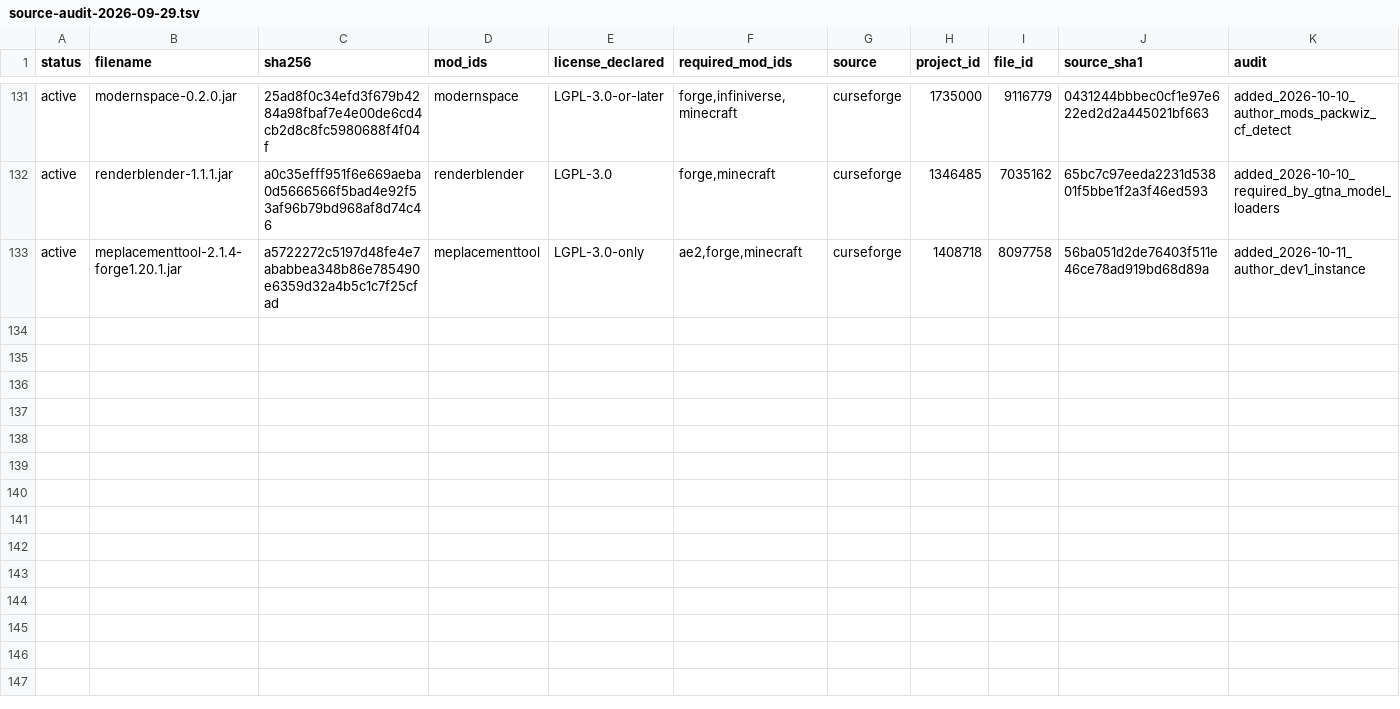
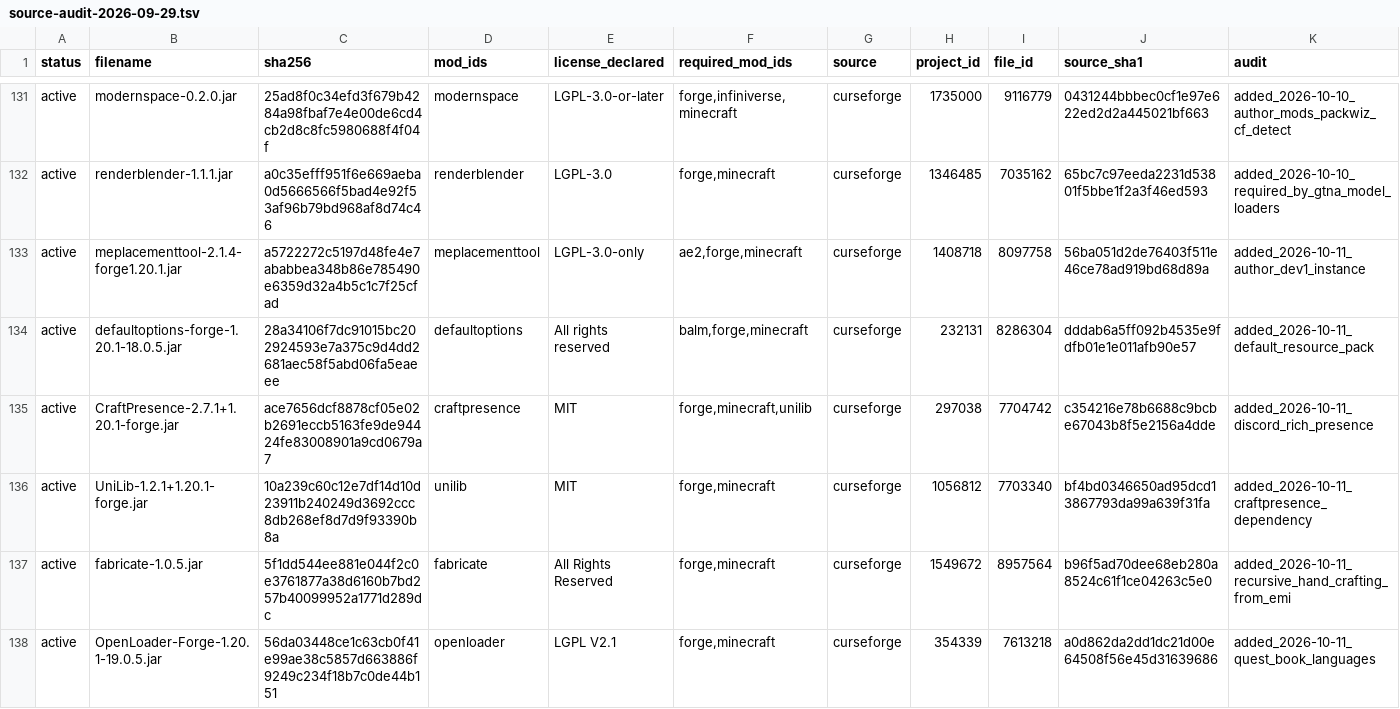
Before and after one commit to GTInfinityAscension/GregTech-Infinity-Ascension, a TSV file: manifest/source-audit-2026-09-29.tsv, drawn as a sheet; only a part is shown, gaps mark what is left out; the diff names each change by its address in the sheet, - before the commit and + after, or states it on an @@ line.

Commit message:
dev-3: GTIA Rules screen and Crafting Station (GTIACore), quest book in pt_br and zh_cn via Open Loader, Fabricate, CraftPresence, CozyUI+ by default and Complementary shaders, Vanadium Steel starting tools, Personal Space portal back in Room for a Factory, research tree removed, performance configs, release retention

```diff
--- a/manifest/source-audit-2026-09-29.tsv
+++ b/manifest/source-audit-2026-09-29.tsv
+row 134: active | defaultoptions-forge-1.20.1-18.0.5.jar | 28a34106f7dc91015bc202924593e7a375c9d4dd2681aec58f5abd06fa5eaeee | defaultoptions | All rights reserved | balm,forge,minecraft | curseforge | 232131 | 8286304 | dddab6a5ff092b4535e9fdfb01e1e011afb90e57 | added_2026-10-11_default_resource_pack
+row 135: active | CraftPresence-2.7.1+1.20.1-forge.jar | ace7656dcf8878cf05e02b2691eccb5163fe9de94424fe83008901a9cd0679a7 | craftpresence | MIT | forge,minecraft,unilib | curseforge | 297038 | 7704742 | c354216e78b6688c9bcbe67043b8f5e2156a4dde | added_2026-10-11_discord_rich_presence
+row 136: active | UniLib-1.2.1+1.20.1-forge.jar | 10a239c60c12e7df14d10d23911b240249d3692ccc8db268ef8d7d9f93390b8a | unilib | MIT | forge,minecraft | curseforge | 1056812 | 7703340 | bf4bd0346650ad95dcd13867793da99a639f31fa | added_2026-10-11_craftpresence_dependency
+row 137: active | fabricate-1.0.5.jar | 5f1dd544ee881e044f2c0e3761877a38d6160b7bd257b40099952a1771d289dc | fabricate | All Rights Reserved | forge,minecraft | curseforge | 1549672 | 8957564 | b96f5ad70dee68eb280a8524c61f1ce04263c5e0 | added_2026-10-11_recursive_hand_crafting_from_emi
+row 138: active | OpenLoader-Forge-1.20.1-19.0.5.jar | 56da03448ce1c63cb0f41e99ae38c5857d663886f9249c234f18b7c0de44b151 | openloader | LGPL V2.1 | forge,minecraft | curseforge | 354339 | 7613218 | a0d862da2dd1dc21d00e64508f56e45d31639686 | added_2026-10-11_quest_book_languages
```
Also changed, not shown: 47 other files.
